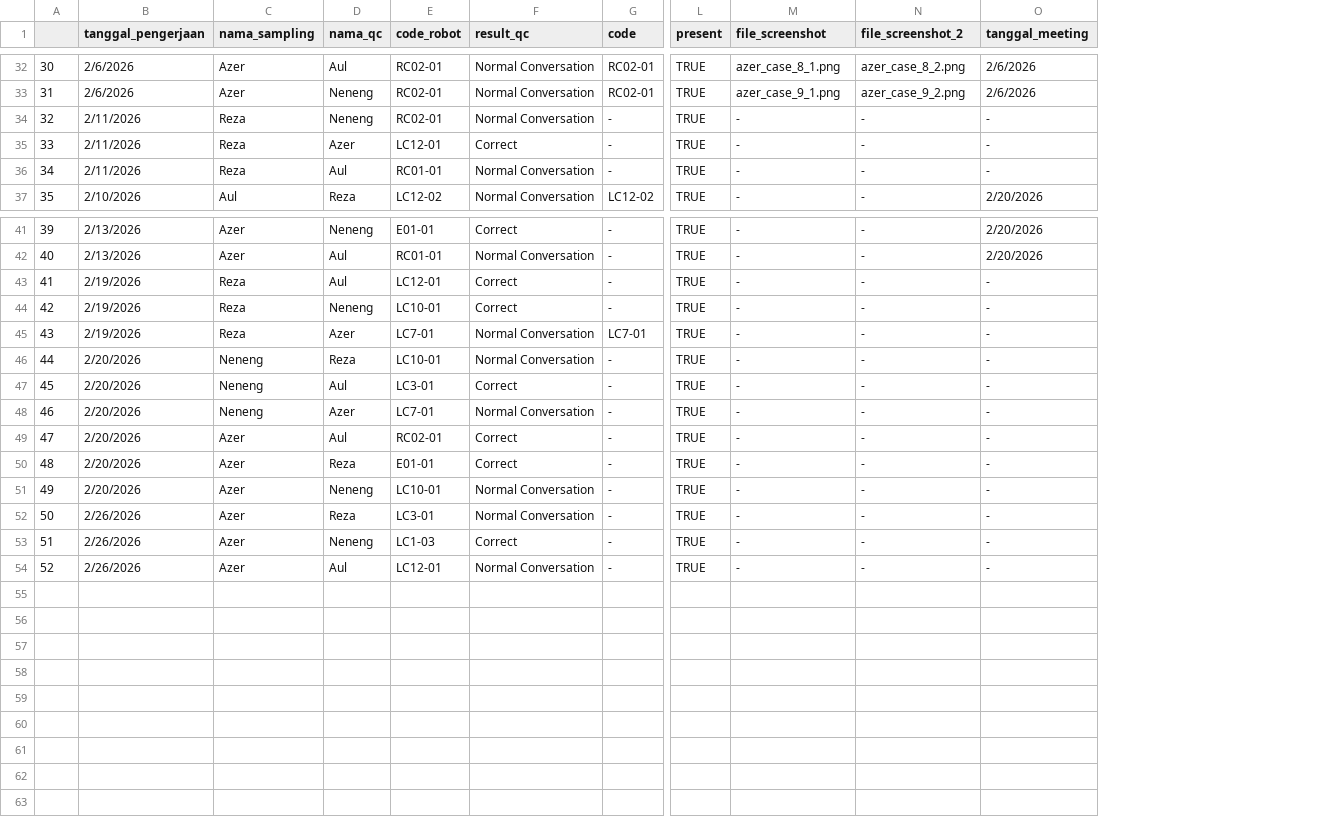
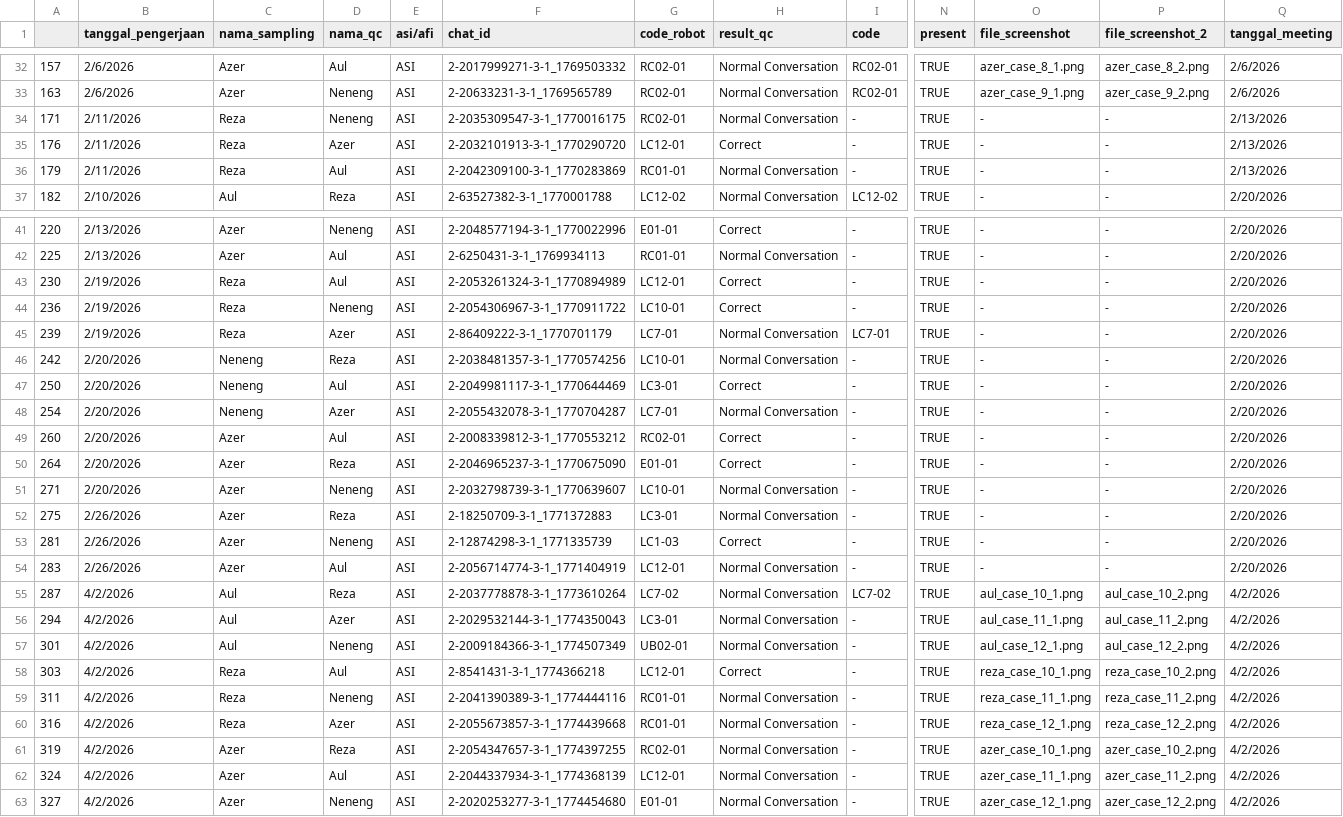
Before and after one commit to keisezrggx/ai_dashboard, a CSV file: dataset_qc/sampling_agent.csv, drawn as a sheet; only a part is shown, gaps mark what is left out; removed rows and columns are numbered as before the commit, all else as after; rows hold the shown columns only; the diff names each change by its address in the sheet, - before the commit and + after, or states it on an @@ line.

```diff
--- a/dataset_qc/sampling_agent.csv
+++ b/dataset_qc/sampling_agent.csv
-column A, rows 32-37: 30 | 31 | 32 | 33 | 34 | 35; rows 41-54: 39 | 40 | 41 | 42 | 43 | 44 | 45 | 46 | 47 | 48 | 49 | 50 | 51 | 52
+column A, rows 32-37: 157 | 163 | 171 | 176 | 179 | 182; rows 41-54: 220 | 225 | 230 | 236 | 239 | 242 | 250 | 254 | 260 | 264 | 271 | 275 | 281 | 283
+column E (asi/afi), rows 32-37: all ASI; rows 41-54: all ASI
+column F (chat_id), rows 32-37: 2-2017999271-3-1_1769503332 | 2-20633231-3-1_1769565789 | 2-2035309547-3-1_1770016175 | 2-2032101913-3-1_1770290720 | 2-2042309100-3-1_1770283869 | 2-63527382-3-1_1770001788; rows 41-54: 2-2048577194-3-1_1770022996 | 2-6250431-3-1_1769934113 | 2-2053261324-3-1_1770894989 | 2-2054306967-3-1_1770911722 | 2-86409222-3-1_1770701179 | 2-2038481357-3-1_1770574256 | 2-2049981117-3-1_1770644469 | 2-2055432078-3-1_1770704287 | 2-2008339812-3-1_1770553212 | 2-2046965237-3-1_1770675090 | 2-2032798739-3-1_1770639607 | 2-18250709-3-1_1771372883 | 2-12874298-3-1_1771335739 | 2-2056714774-3-1_1771404919
-Q34:Q36 (tanggal_meeting): -
+Q34:Q36 (tanggal_meeting): 2/13/2026
-Q43:Q54 (tanggal_meeting): -
+Q43:Q54 (tanggal_meeting): 2/20/2026
+row 55: 287 | 4/2/2026 | Aul | Reza | ASI | 2-2037778878-3-1_1773610264 | LC7-02 | Normal Conversation | LC7-02 | TRUE | aul_case_10_1.png | aul_case_10_2.png | 4/2/2026
+row 56: 294 | 4/2/2026 | Aul | Azer | ASI | 2-2029532144-3-1_1774350043 | LC3-01 | Normal Conversation | - | TRUE | aul_case_11_1.png | aul_case_11_2.png | 4/2/2026
+row 57: 301 | 4/2/2026 | Aul | Neneng | ASI | 2-2009184366-3-1_1774507349 | UB02-01 | Normal Conversation | - | TRUE | aul_case_12_1.png | aul_case_12_2.png | 4/2/2026
+row 58: 303 | 4/2/2026 | Reza | Aul | ASI | 2-8541431-3-1_1774366218 | LC12-01 | Correct | - | TRUE | reza_case_10_1.png | reza_case_10_2.png | 4/2/2026
+row 59: 311 | 4/2/2026 | Reza | Neneng | ASI | 2-2041390389-3-1_1774444116 | RC01-01 | Normal Conversation | - | TRUE | reza_case_11_1.png | reza_case_11_2.png | 4/2/2026
+row 60: 316 | 4/2/2026 | Reza | Azer | ASI | 2-2055673857-3-1_1774439668 | RC01-01 | Normal Conversation | - | TRUE | reza_case_12_1.png | reza_case_12_2.png | 4/2/2026
+row 61: 319 | 4/2/2026 | Azer | Reza | ASI | 2-2054347657-3-1_1774397255 | RC02-01 | Normal Conversation | - | TRUE | azer_case_10_1.png | azer_case_10_2.png | 4/2/2026
+row 62: 324 | 4/2/2026 | Azer | Aul | ASI | 2-2044337934-3-1_1774368139 | LC12-01 | Normal Conversation | - | TRUE | azer_case_11_1.png | azer_case_11_2.png | 4/2/2026
+row 63: 327 | 4/2/2026 | Azer | Neneng | ASI | 2-2020253277-3-1_1774454680 | E01-01 | Normal Conversation | - | TRUE | azer_case_12_1.png | azer_case_12_2.png | 4/2/2026
```
Also changed, not shown: dataset_kula/csat_takeout.csv, dataset_kula/success_ratio.csv, 33 other files.
